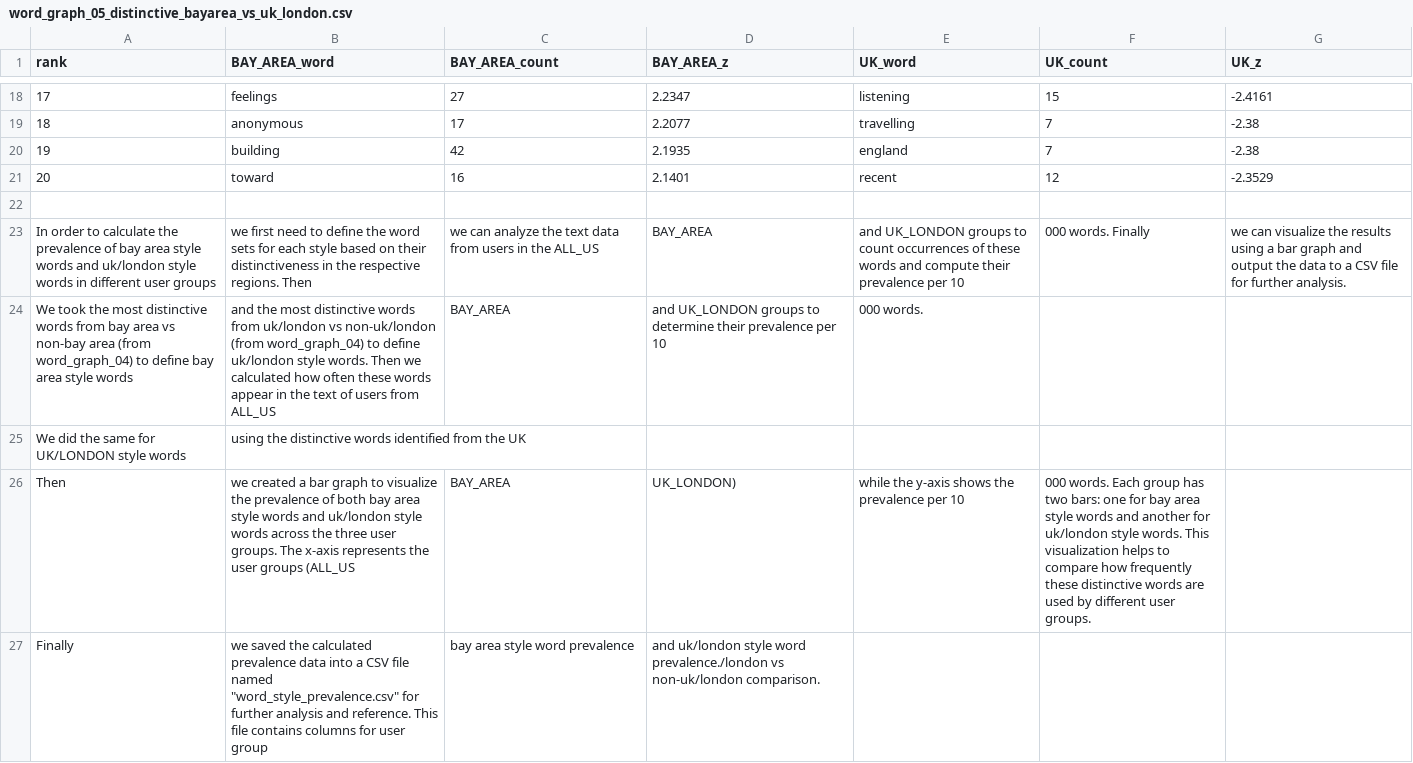
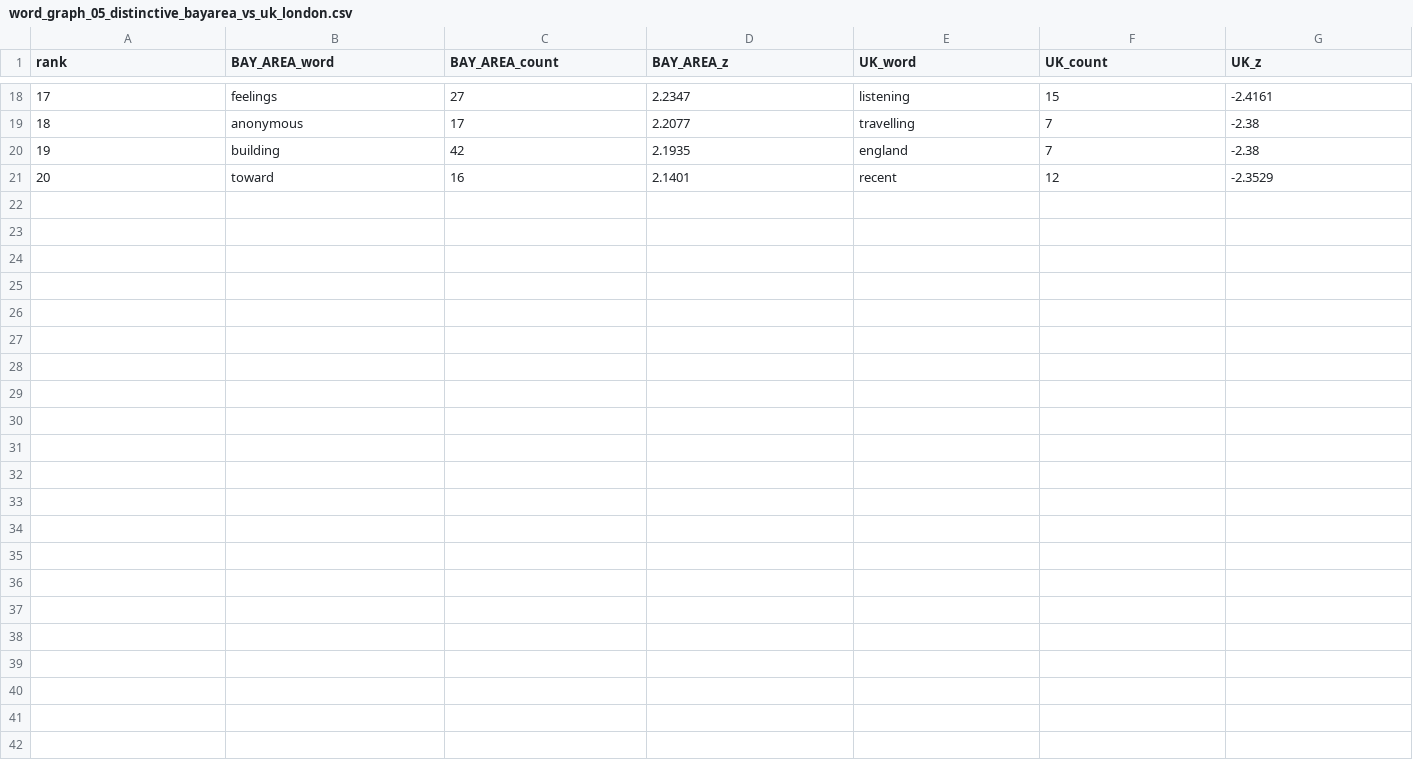
Before and after one commit to TreesaAbraham/DateMeDirectory, a CSV file: data/charts/graphscsv/word_graph_05_distinctive_bayarea_vs_uk_london.csv, drawn as a sheet; only a part is shown, gaps mark what is left out.

```diff
--- a/data/charts/graphscsv/word_graph_05_distinctive_bayarea_vs_uk_london.csv
+++ b/data/charts/graphscsv/word_graph_05_distinctive_bayarea_vs_uk_london.csv
@@ -21,7 +21 @@ rank,BAY_AREA_word,BAY_AREA_count,BAY_AREA_z,UK_word,UK_count,UK_z
 20,toward,16,2.1401,recent,12,-2.3529
-
-In order to calculate the prevalence of bay area style words and uk/london style words in different user groups, we first need to define the word sets for each style based on their distinctiveness in the respective regions. Then, we can analyze the text data from users in the ALL_US, BAY_AREA, and UK_LONDON groups to count occurrences of these words and compute their prevalence per 10,000 words. Finally, we can visualize the results using a bar graph and output the data to a CSV file for further analysis.
-We took the most distinctive words from bay area vs non-bay area (from word_graph_04) to define bay area style words, and the most distinctive words from uk/london vs non-uk/london (from word_graph_04) to define uk/london style words. Then we calculated how often these words appear in the text of users from ALL_US, BAY_AREA, and UK_LONDON groups to determine their prevalence per 10,000 words.
-We did the same for UK/LONDON style words, using the distinctive words identified from the UK
-Then, we created a bar graph to visualize the prevalence of both bay area style words and uk/london style words across the three user groups. The x-axis represents the user groups (ALL_US, BAY_AREA, UK_LONDON), while the y-axis shows the prevalence per 10,000 words. Each group has two bars: one for bay area style words and another for uk/london style words. This visualization helps to compare how frequently these distinctive words are used by different user groups.
-Finally, we saved the calculated prevalence data into a CSV file named "word_style_prevalence.csv" for further analysis and reference. This file contains columns for user group, bay area style word prevalence, and uk/london style word prevalence./london vs non-uk/london comparison.
```
Also changed, not shown: data/charts/graphscsv/word_graph_02_exclam_per100k_by_generation_outliers_dots_outliers.csv, data/charts/graphscsv/word_graph_02_exclam_per100k_by_generation_per_profile.csv, 16 other files.
